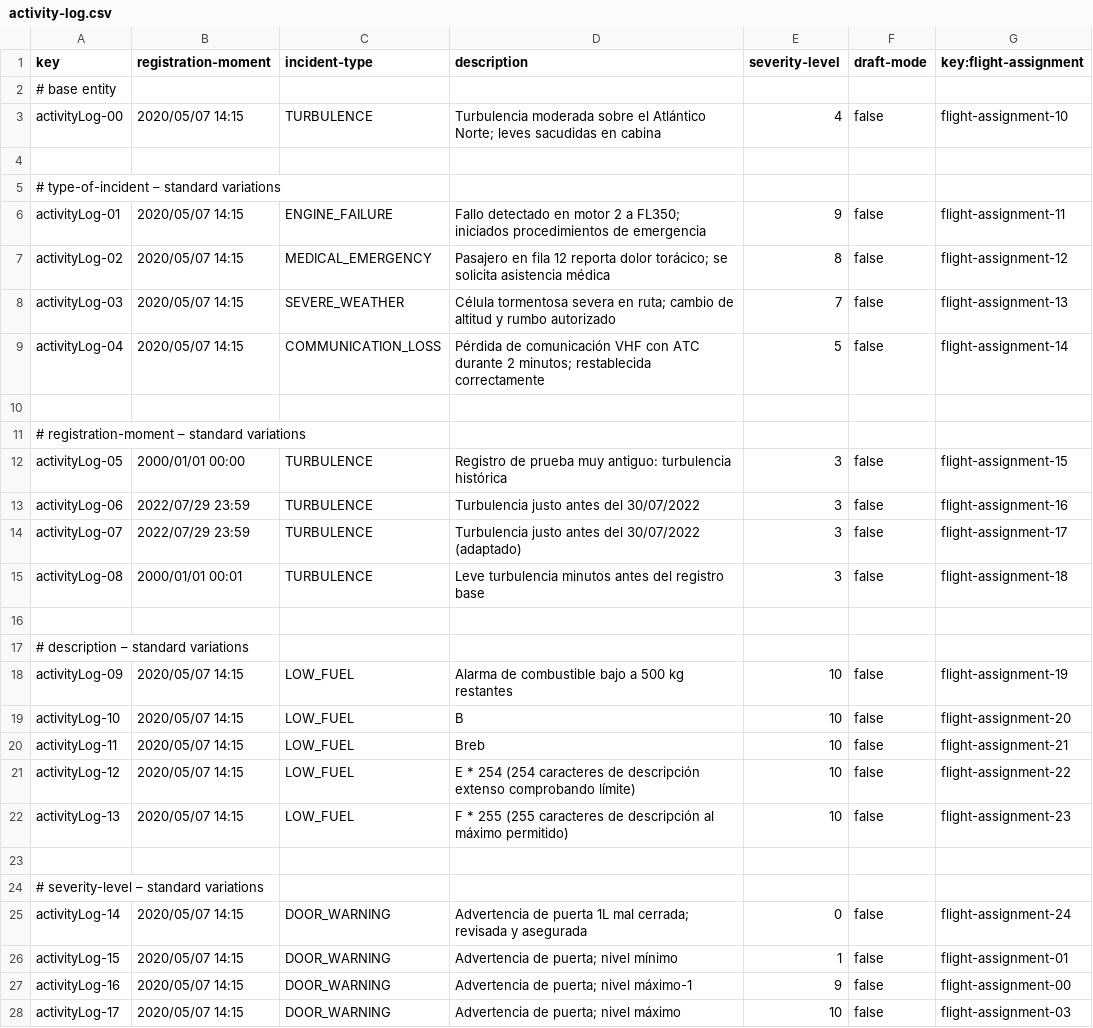
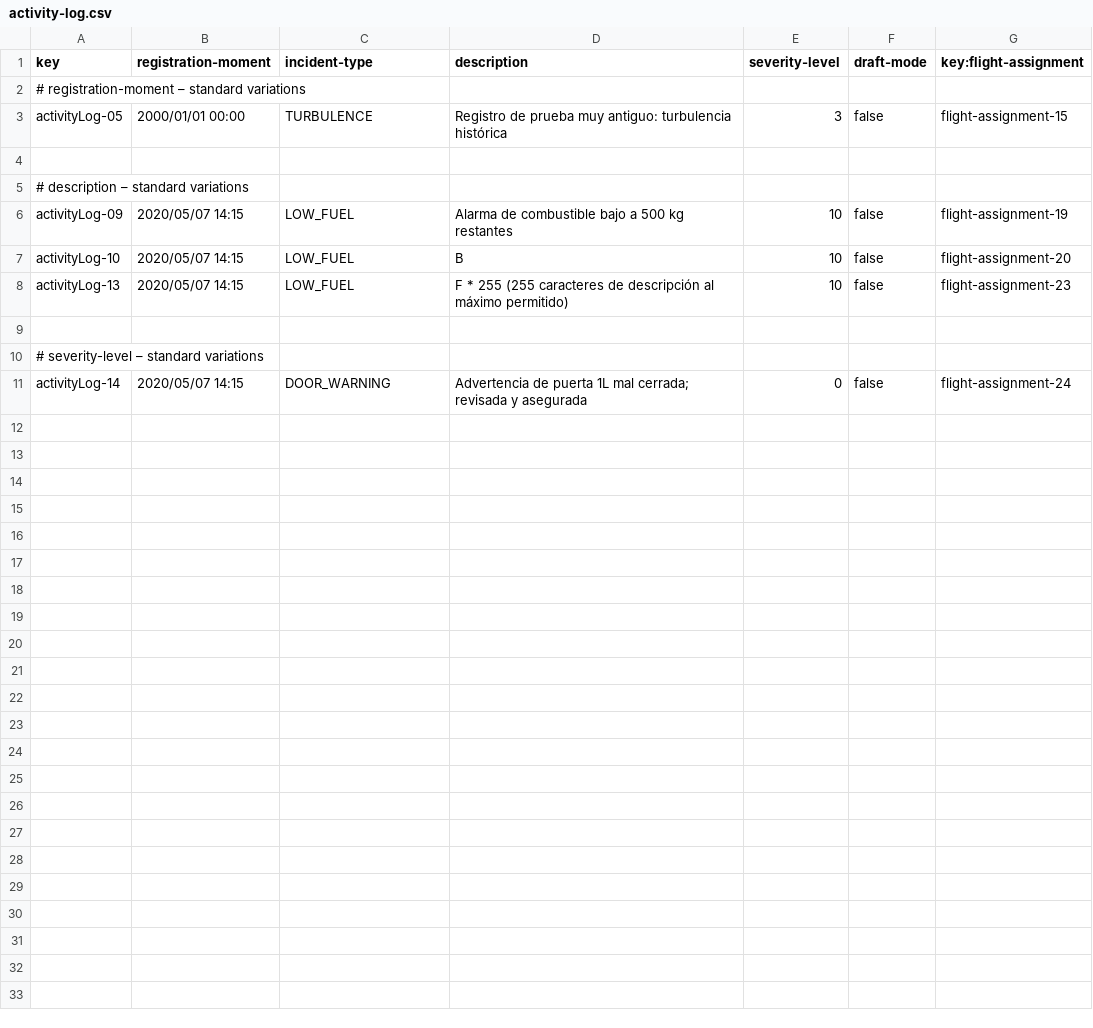
Before and after one commit to DP2-C1-035/Acme-ANS-C3, a CSV file: src/main/resources/WEB-INF/data/sample/activity-log.csv, drawn as a sheet; only a part is shown; the diff covers the shown part only.

Commit message:
feat(): cambio índice assigment y sample data preparado para los test

```diff
--- a/src/main/resources/WEB-INF/data/sample/activity-log.csv
+++ b/src/main/resources/WEB-INF/data/sample/activity-log.csv
@@ -1,16 +1,4 @@
 key,registration-moment,incident-type,description,severity-level,draft-mode,key:flight-assignment
-# base entity
-activityLog-00,2020/05/07 14:15,TURBULENCE,"Turbulencia moderada sobre el Atlántico Norte; leves sacudidas en cabina",4,false,flight-assignment-10
-
-# type-of-incident – standard variations
-activityLog-01,2020/05/07 14:15,ENGINE_FAILURE,"Fallo detectado en motor 2 a FL350; iniciados procedimientos de emergencia",9,false,flight-assignment-11
-activityLog-02,2020/05/07 14:15,MEDICAL_EMERGENCY,"Pasajero en fila 12 reporta dolor torácico; se solicita asistencia médica",8,false,flight-assignment-12
-activityLog-03,2020/05/07 14:15,SEVERE_WEATHER,"Célula tormentosa severa en ruta; cambio de altitud y rumbo autorizado",7,false,flight-assignment-13
-activityLog-04,2020/05/07 14:15,COMMUNICATION_LOSS,"Pérdida de comunicación VHF con ATC durante 2 minutos; restablecida correctamente",5,false,flight-assignment-14
-
 # registration-moment – standard variations
 activityLog-05,2000/01/01 00:00,TURBULENCE,"Registro de prueba muy antiguo: turbulencia histórica",3,false,flight-assignment-15
-activityLog-06,2022/07/29 23:59,TURBULENCE,"Turbulencia justo antes del 30/07/2022",3,false,flight-assignment-16
-activityLog-07,2022/07/29 23:59,TURBULENCE,"Turbulencia justo antes del 30/07/2022 (adaptado)",3,false,flight-assignment-17
-activityLog-08,2000/01/01 00:01,TURBULENCE,"Leve turbulencia minutos antes del registro base",3,false,flight-assignment-18
 
@@ -19,4 +7,2 @@ activityLog-09,2020/05/07 14:15,LOW_FUEL,"Alarma de combustible bajo a 500 kg re
 activityLog-10,2020/05/07 14:15,LOW_FUEL,"B",10,false,flight-assignment-20
-activityLog-11,2020/05/07 14:15,LOW_FUEL,"Breb",10,false,flight-assignment-21
-activityLog-12,2020/05/07 14:15,LOW_FUEL,"E" * 254 (254 caracteres de descripción extenso comprobando límite),10,false,flight-assignment-22
 activityLog-13,2020/05/07 14:15,LOW_FUEL,"F" * 255 (255 caracteres de descripción al máximo permitido),10,false,flight-assignment-23
@@ -25,4 +11 @@ activityLog-13,2020/05/07 14:15,LOW_FUEL,"F" * 255 (255 caracteres de descripci
 activityLog-14,2020/05/07 14:15,DOOR_WARNING,"Advertencia de puerta 1L mal cerrada; revisada y asegurada",0,false,flight-assignment-24
-activityLog-15,2020/05/07 14:15,DOOR_WARNING,"Advertencia de puerta; nivel mínimo",1,false,flight-assignment-01
-activityLog-16,2020/05/07 14:15,DOOR_WARNING,"Advertencia de puerta; nivel máximo-1",9,false,flight-assignment-00
-activityLog-17,2020/05/07 14:15,DOOR_WARNING,"Advertencia de puerta; nivel máximo",10,false,flight-assignment-03
```
Also changed, not shown: 10 removed rows elsewhere in this file, src/main/resources/WEB-INF/data/sample/flight-assignment.csv, src/main/resources/WEB-INF/data/sample/flight.csv, 2 other files.
